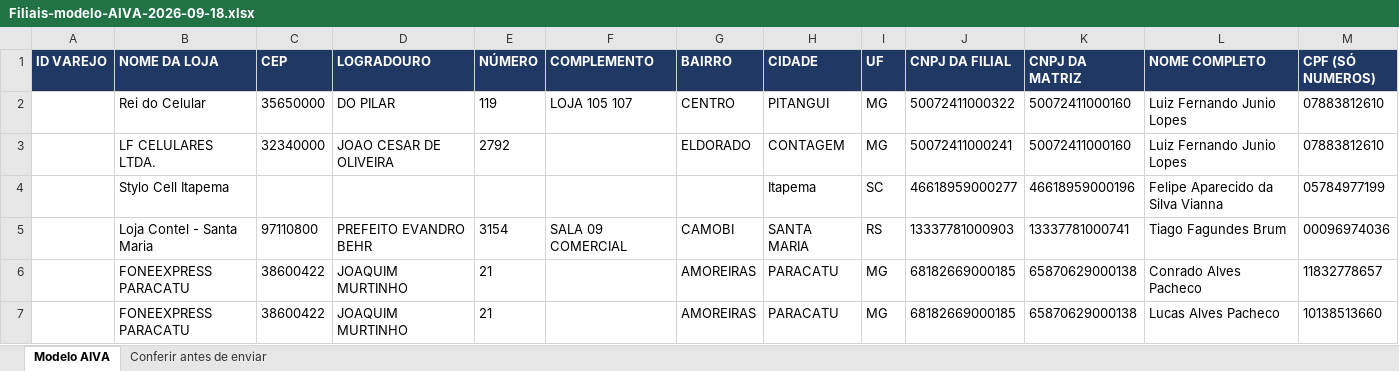
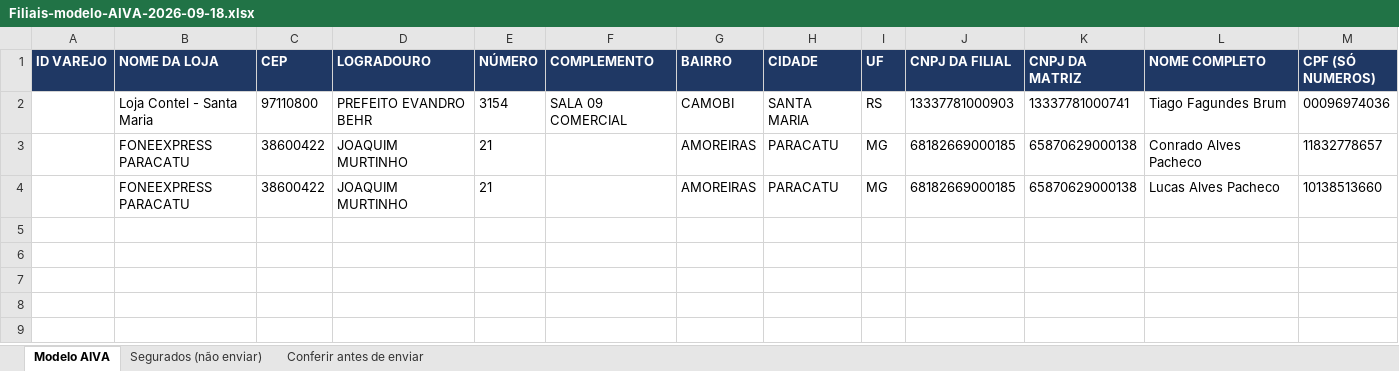
Before and after one commit to Aldorj26/sdr-aiva, an Excel workbook: docs/Filiais-modelo-AIVA-2026-09-18.xlsx, sheet Modelo AIVA, drawn as a sheet; only a part is shown; values as stored, in another font and other column widths than the file's, no borders; rows hold the shown columns only; the diff names each change by its address in the sheet, - before the commit and + after, or states it on an @@ line.

```diff
--- a/docs/Filiais-modelo-AIVA-2026-09-18.xlsx (sheet Modelo AIVA)
+++ b/docs/Filiais-modelo-AIVA-2026-09-18.xlsx (sheet Modelo AIVA)
+sheet tab: Segurados (não enviar)
-row 2:  | Rei do Celular | 35650000 | DO PILAR | 119 | LOJA 105 107 | CENTRO | PITANGUI | MG | 50072411000322 | 50072411000160 | Luiz Fernando Junio Lopes | 07883812610
-row 3:  | LF CELULARES LTDA. | 32340000 | JOAO CESAR DE OLIVEIRA | 2792 |  | ELDORADO | CONTAGEM | MG | 50072411000241 | 50072411000160 | Luiz Fernando Junio Lopes | 07883812610
-row 4:  | Stylo Cell Itapema |  |  |  |  |  | Itapema | SC | 46618959000277 | 46618959000196 | Felipe Aparecido da Silva Vianna | 05784977199
```
Also changed, not shown: 2 other files.
